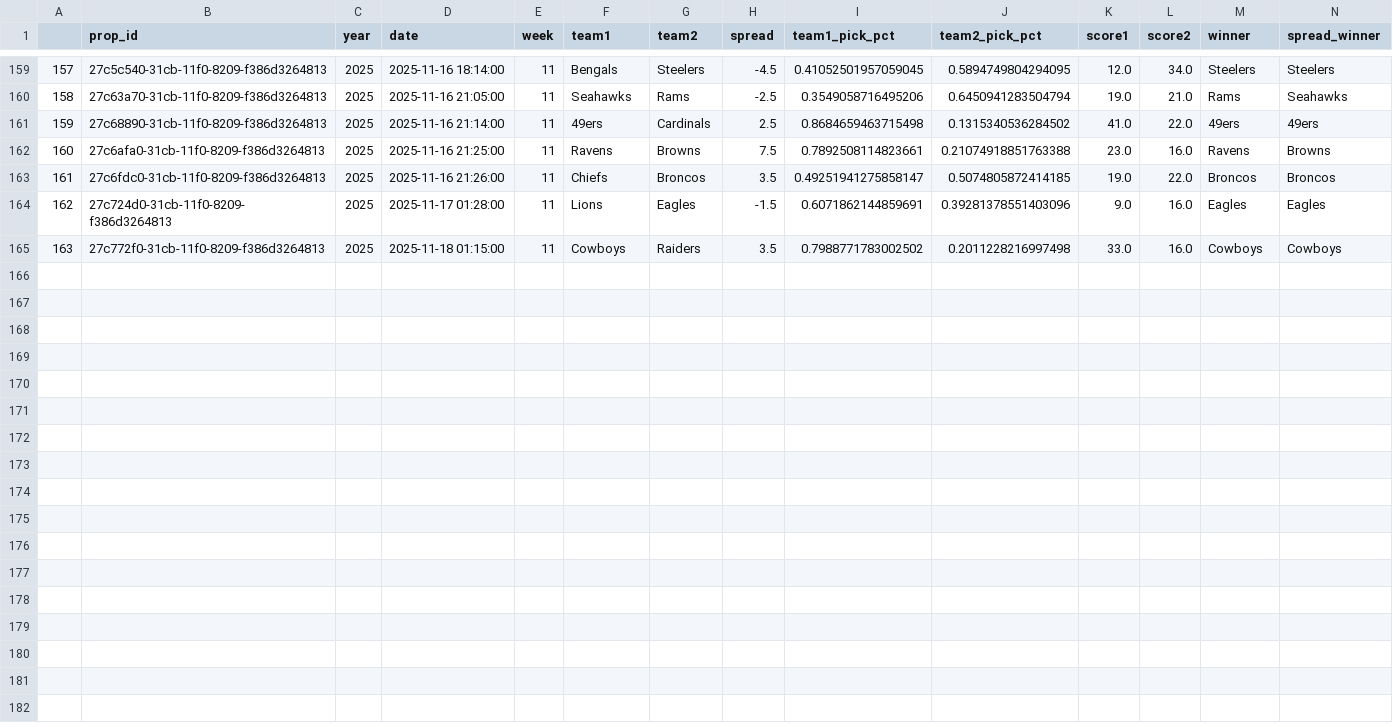
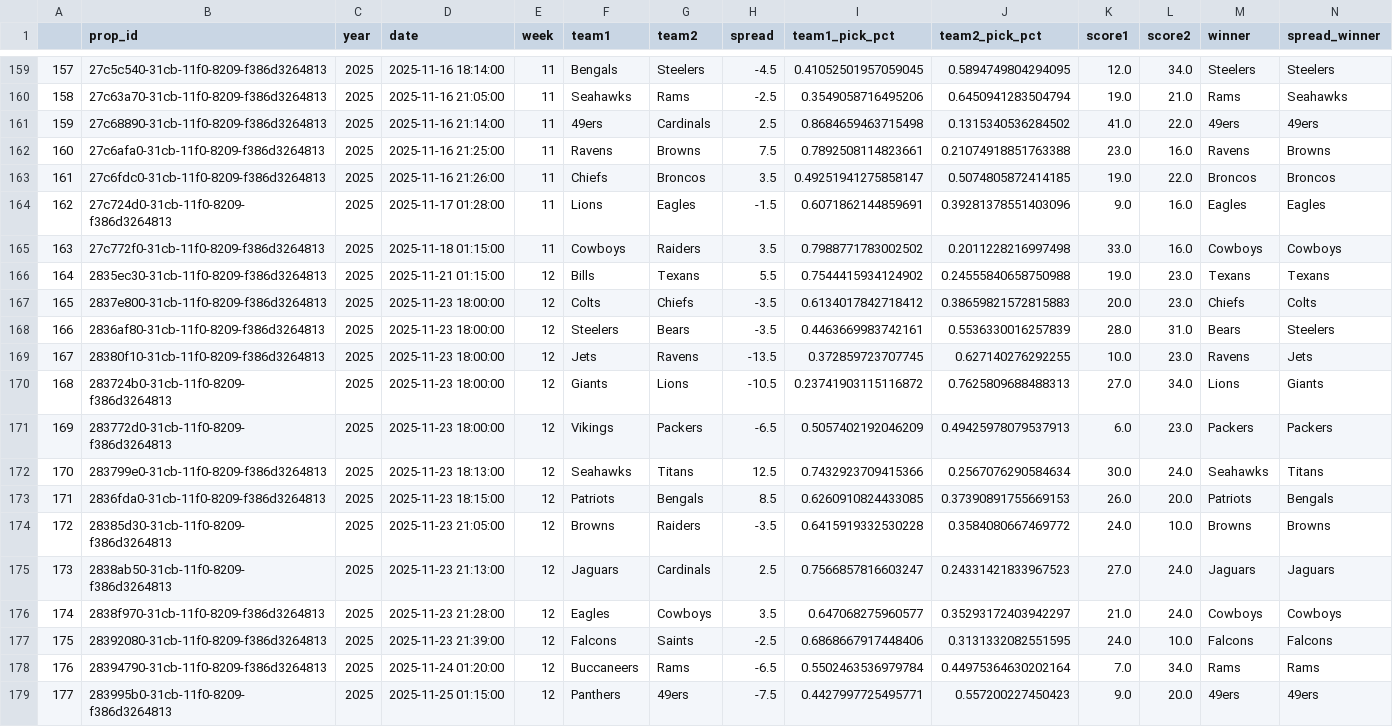
Before and after one commit to rmoerer/np-pick-em, a CSV file: data/games_2025.csv, drawn as a sheet; only a part is shown, gaps mark what is left out; the diff names each change by its address in the sheet, - before the commit and + after, or states it on an @@ line.

```diff
--- a/data/games_2025.csv
+++ b/data/games_2025.csv
+row 166: 164 | 2835ec30-31cb-11f0-8209-f386d3264813 | 2025 | 2025-11-21 01:15:00 | 12 | Bills | Texans | 5.5 | 0.7544415934124902 | 0.24555840658750988 | 19.0 | 23.0 | Texans | Texans
+row 167: 165 | 2837e800-31cb-11f0-8209-f386d3264813 | 2025 | 2025-11-23 18:00:00 | 12 | Colts | Chiefs | -3.5 | 0.6134017842718412 | 0.38659821572815883 | 20.0 | 23.0 | Chiefs | Colts
+row 168: 166 | 2836af80-31cb-11f0-8209-f386d3264813 | 2025 | 2025-11-23 18:00:00 | 12 | Steelers | Bears | -3.5 | 0.4463669983742161 | 0.5536330016257839 | 28.0 | 31.0 | Bears | Steelers
+row 169: 167 | 28380f10-31cb-11f0-8209-f386d3264813 | 2025 | 2025-11-23 18:00:00 | 12 | Jets | Ravens | -13.5 | 0.372859723707745 | 0.627140276292255 | 10.0 | 23.0 | Ravens | Jets
+row 170: 168 | 283724b0-31cb-11f0-8209-f386d3264813 | 2025 | 2025-11-23 18:00:00 | 12 | Giants | Lions | -10.5 | 0.23741903115116872 | 0.7625809688488313 | 27.0 | 34.0 | Lions | Giants
+row 171: 169 | 283772d0-31cb-11f0-8209-f386d3264813 | 2025 | 2025-11-23 18:00:00 | 12 | Vikings | Packers | -6.5 | 0.5057402192046209 | 0.49425978079537913 | 6.0 | 23.0 | Packers | Packers
+row 172: 170 | 283799e0-31cb-11f0-8209-f386d3264813 | 2025 | 2025-11-23 18:13:00 | 12 | Seahawks | Titans | 12.5 | 0.7432923709415366 | 0.2567076290584634 | 30.0 | 24.0 | Seahawks | Titans
+row 173: 171 | 2836fda0-31cb-11f0-8209-f386d3264813 | 2025 | 2025-11-23 18:15:00 | 12 | Patriots | Bengals | 8.5 | 0.6260910824433085 | 0.37390891755669153 | 26.0 | 20.0 | Patriots | Bengals
+row 174: 172 | 28385d30-31cb-11f0-8209-f386d3264813 | 2025 | 2025-11-23 21:05:00 | 12 | Browns | Raiders | -3.5 | 0.6415919332530228 | 0.3584080667469772 | 24.0 | 10.0 | Browns | Browns
+row 175: 173 | 2838ab50-31cb-11f0-8209-f386d3264813 | 2025 | 2025-11-23 21:13:00 | 12 | Jaguars | Cardinals | 2.5 | 0.7566857816603247 | 0.24331421833967523 | 27.0 | 24.0 | Jaguars | Jaguars
+row 176: 174 | 2838f970-31cb-11f0-8209-f386d3264813 | 2025 | 2025-11-23 21:28:00 | 12 | Eagles | Cowboys | 3.5 | 0.647068275960577 | 0.35293172403942297 | 21.0 | 24.0 | Cowboys | Cowboys
+row 177: 175 | 28392080-31cb-11f0-8209-f386d3264813 | 2025 | 2025-11-23 21:39:00 | 12 | Falcons | Saints | -2.5 | 0.6868667917448406 | 0.3131332082551595 | 24.0 | 10.0 | Falcons | Falcons
+row 178: 176 | 28394790-31cb-11f0-8209-f386d3264813 | 2025 | 2025-11-24 01:20:00 | 12 | Buccaneers | Rams | -6.5 | 0.5502463536979784 | 0.44975364630202164 | 7.0 | 34.0 | Rams | Rams
+row 179: 177 | 283995b0-31cb-11f0-8209-f386d3264813 | 2025 | 2025-11-25 01:15:00 | 12 | Panthers | 49ers | -7.5 | 0.4427997725495771 | 0.557200227450423 | 9.0 | 20.0 | 49ers | 49ers
```
Also changed, not shown: 1 other file.
